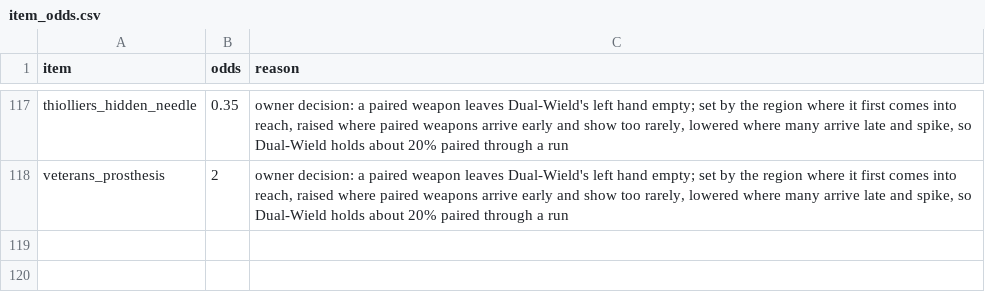
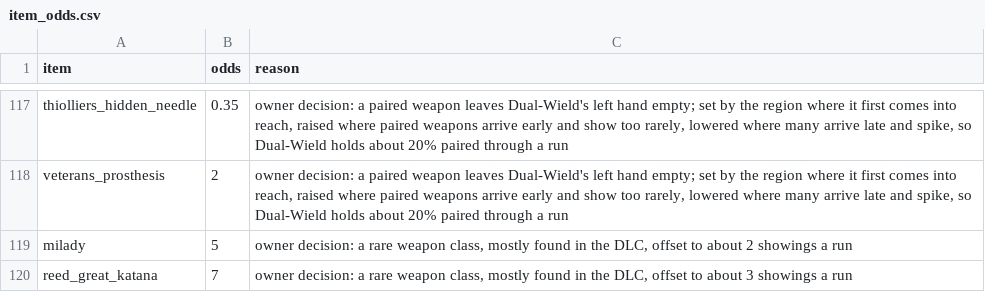
Before and after one commit to igoakulov/eldenroll, a CSV file: data/overrides/item_odds.csv, drawn as a sheet; only a part is shown, gaps mark what is left out.

Commit message:
feat: Milady at odds 5 and Reed Great Katana at 7, rare weapon classes mostly found in the DLC, offset to about 2 and 3 showings a run (owner's decision)

```diff
--- a/data/overrides/item_odds.csv
+++ b/data/overrides/item_odds.csv
@@ -118 +118,3 @@ thiolliers_hidden_needle,0.35,"owner decision: a paired weapon leaves Dual-Wield
 veterans_prosthesis,2,"owner decision: a paired weapon leaves Dual-Wield's left hand empty; set by the region where it first comes into reach, raised where paired weapons arrive early and show too rarely, lowered where many arrive late and spike, so Dual-Wield holds about 20% paired through a run"
+milady,5,"owner decision: a rare weapon class, mostly found in the DLC, offset to about 2 showings a run"
+reed_great_katana,7,"owner decision: a rare weapon class, mostly found in the DLC, offset to about 3 showings a run"
```
Also changed, not shown: 1 other file.
